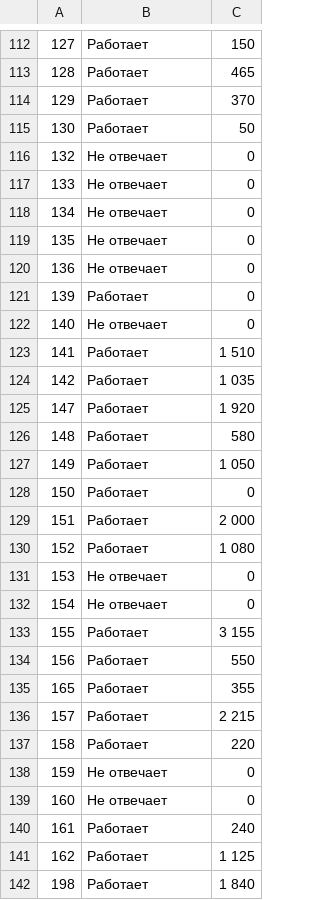
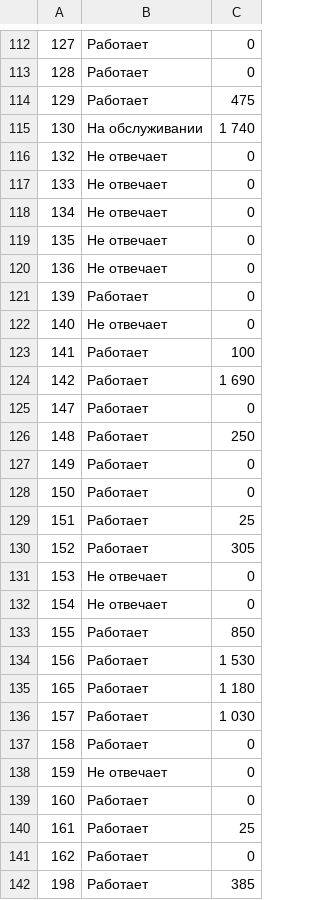
Before and after one commit to domestic-dog/html-parser-to-tg, a CSV file: temp.csv, drawn as a sheet; only a part is shown, gaps mark what is left out; the diff covers the shown part only.

```diff
--- a/temp.csv
+++ b/temp.csv
@@ -112,5 +112,5 @@
-127,Работает,150
-128,Работает,465
-129,Работает,370
-130,Работает,50
+127,Работает,0
+128,Работает,0
+129,Работает,475
+130,На обслуживании,1 740
 132,Не отвечает,0
@@ -122,21 +122,21 @@
 140,Не отвечает,0
-141,Работает,1 510
-142,Работает,1 035
-147,Работает,1 920
-148,Работает,580
-149,Работает,1 050
+141,Работает,100
+142,Работает,1 690
+147,Работает,0
+148,Работает,250
+149,Работает,0
 150,Работает,0
-151,Работает,2 000
-152,Работает,1 080
+151,Работает,25
+152,Работает,305
 153,Не отвечает,0
 154,Не отвечает,0
-155,Работает,3 155
-156,Работает,550
-165,Работает,355
-157,Работает,2 215
-158,Работает,220
+155,Работает,850
+156,Работает,1 530
+165,Работает,1 180
+157,Работает,1 030
+158,Работает,0
 159,Не отвечает,0
-160,Не отвечает,0
-161,Работает,240
-162,Работает,1 125
-198,Работает,1 840
+160,Работает,0
+161,Работает,25
+162,Работает,0
+198,Работает,385
```
Also changed, not shown: 90 edited cells elsewhere in this file, 6 other files.
